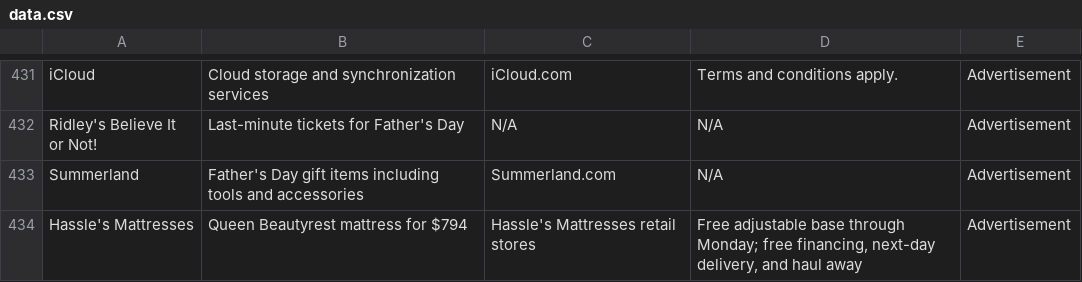
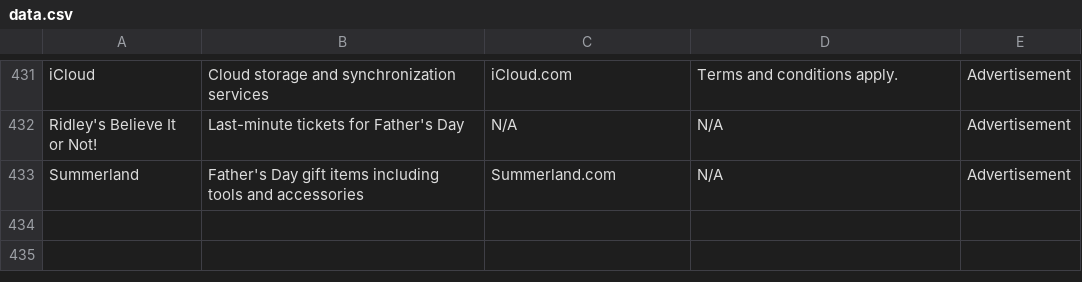
Before and after one commit to MATR-Technologies/ReplayAdsViewer, a CSV file: data.csv, drawn as a sheet; only a part is shown, gaps mark what is left out; the diff names each change by its address in the sheet, - before the commit and + after, or states it on an @@ line.

Commit message:
Auto-update CSV data

```diff
--- a/data.csv
+++ b/data.csv
-row 434: Hassle's Mattresses | Queen Beautyrest mattress for $794 | Hassle's Mattresses retail stores | Free adjustable base through Monday; free financing, next-day delivery, and haul away | Advertisement
```
